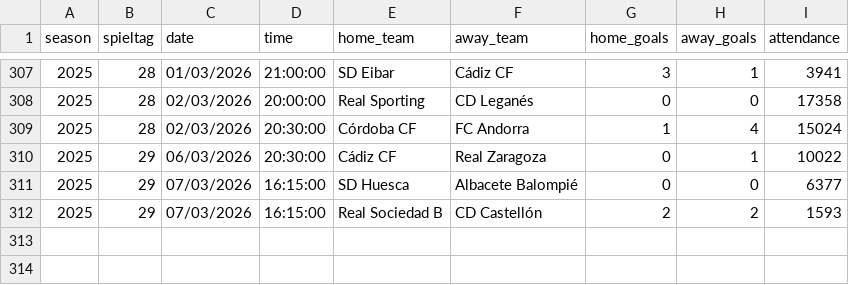
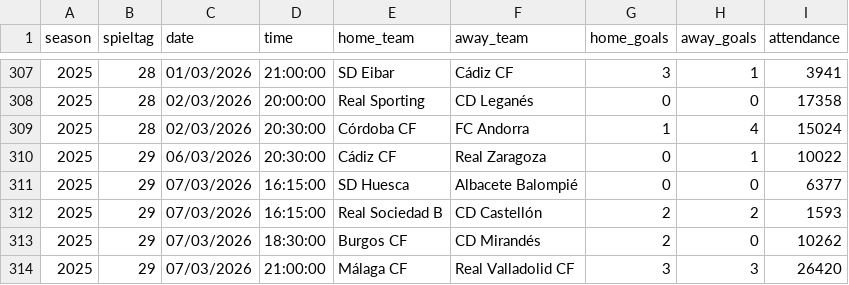
Before and after one commit to jdiegots/aforolab, a CSV file: public/data/matches/segunda_2025_j1-15.csv, drawn as a sheet; only a part is shown, gaps mark what is left out.

```diff
--- a/public/data/matches/segunda_2025_j1-15.csv
+++ b/public/data/matches/segunda_2025_j1-15.csv
@@ -312 +312,3 @@ season,spieltag,date,time,home_team,away_team,home_goals,away_goals,attendance
 2025,29,07/03/2026,16:15:00,Real Sociedad B,CD Castellón,2,2,1593
+2025,29,07/03/2026,18:30:00,Burgos CF,CD Mirandés,2,0,10262
+2025,29,07/03/2026,21:00:00,Málaga CF,Real Valladolid CF,3,3,26420
```
Also changed, not shown: public/data/matches/laliga_2025_j1-13.csv.
